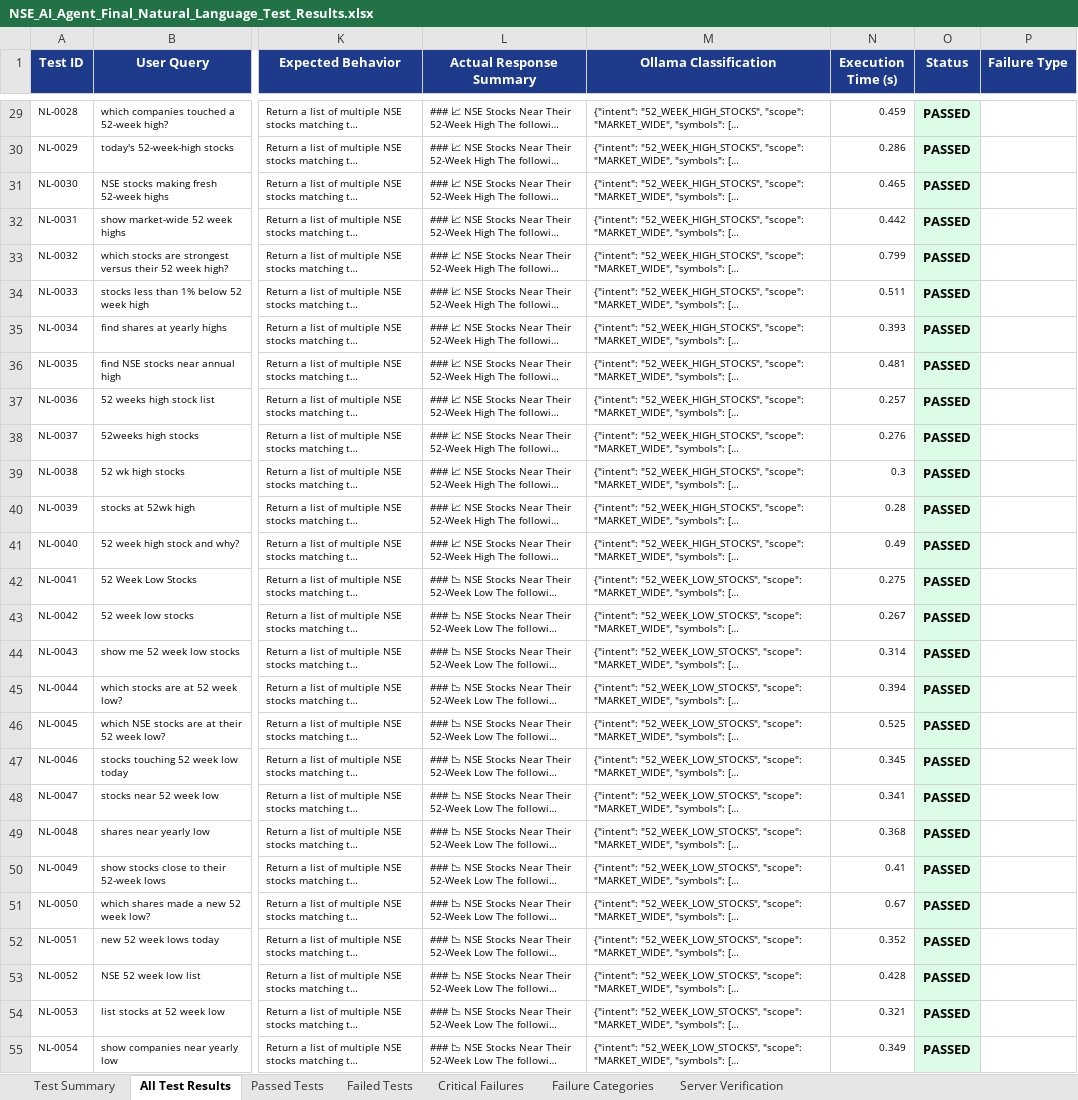
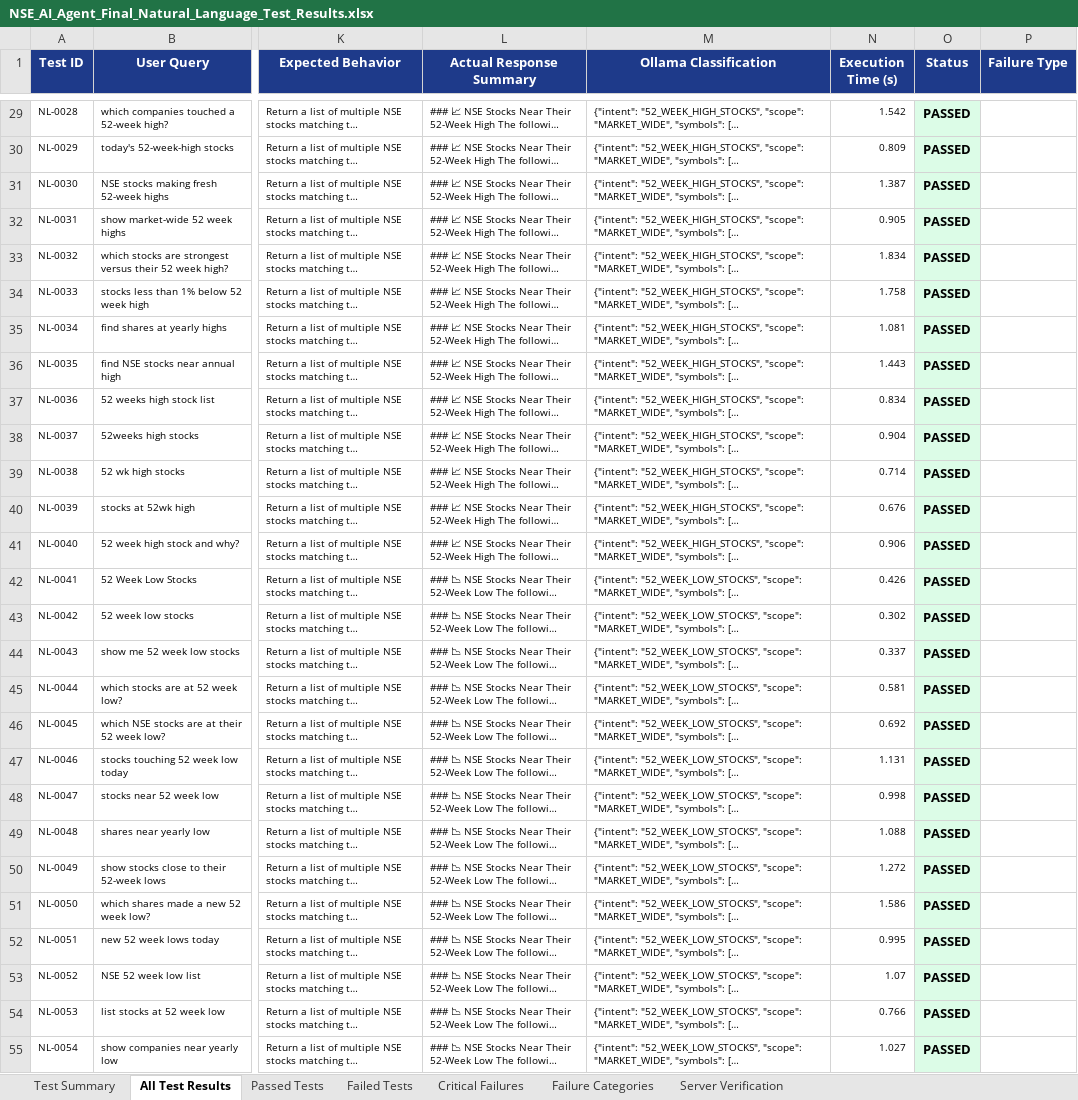
Before and after one commit to Naveensai16/nse-ai-agent, an Excel workbook: NSE_AI_Agent_Final_Natural_Language_Test_Results.xlsx, sheet All Test Results, drawn as a sheet; only a part is shown, gaps mark what is left out; long unchanged cells end in …; values as stored, in another font and other column widths than the file's, no borders; the diff covers the shown part only; the diff names each change by its address in the sheet, - before the commit and + after, or states it on an @@ line.

```diff
--- a/NSE_AI_Agent_Final_Natural_Language_Test_Results.xlsx (sheet All Test Results)
+++ b/NSE_AI_Agent_Final_Natural_Language_Test_Results.xlsx (sheet All Test Results)
-N29 (Execution Time (s)): 0.459
+N29 (Execution Time (s)): 1.542
-N30 (Execution Time (s)): 0.286
+N30 (Execution Time (s)): 0.809
-N31 (Execution Time (s)): 0.465
+N31 (Execution Time (s)): 1.387
-N32 (Execution Time (s)): 0.442
+N32 (Execution Time (s)): 0.905
-N33 (Execution Time (s)): 0.799
+N33 (Execution Time (s)): 1.834
-N34 (Execution Time (s)): 0.511
+N34 (Execution Time (s)): 1.758
-N35 (Execution Time (s)): 0.393
+N35 (Execution Time (s)): 1.081
-N36 (Execution Time (s)): 0.481
+N36 (Execution Time (s)): 1.443
-N37 (Execution Time (s)): 0.257
+N37 (Execution Time (s)): 0.834
-N38 (Execution Time (s)): 0.276
+N38 (Execution Time (s)): 0.904
-N39 (Execution Time (s)): 0.3
+N39 (Execution Time (s)): 0.714
-N40 (Execution Time (s)): 0.28
+N40 (Execution Time (s)): 0.676
-N41 (Execution Time (s)): 0.49
+N41 (Execution Time (s)): 0.906
-N42 (Execution Time (s)): 0.275
+N42 (Execution Time (s)): 0.426
-N43 (Execution Time (s)): 0.267
+N43 (Execution Time (s)): 0.302
-N44 (Execution Time (s)): 0.314
+N44 (Execution Time (s)): 0.337
-N45 (Execution Time (s)): 0.394
+N45 (Execution Time (s)): 0.581
-N46 (Execution Time (s)): 0.525
+N46 (Execution Time (s)): 0.692
-N47 (Execution Time (s)): 0.345
+N47 (Execution Time (s)): 1.131
-N48 (Execution Time (s)): 0.341
+N48 (Execution Time (s)): 0.998
-N49 (Execution Time (s)): 0.368
+N49 (Execution Time (s)): 1.088
-N50 (Execution Time (s)): 0.41
+N50 (Execution Time (s)): 1.272
-N51 (Execution Time (s)): 0.67
+N51 (Execution Time (s)): 1.586
-N52 (Execution Time (s)): 0.352
+N52 (Execution Time (s)): 0.995
-N53 (Execution Time (s)): 0.428
+N53 (Execution Time (s)): 1.07
-N54 (Execution Time (s)): 0.321
+N54 (Execution Time (s)): 0.766
-N55 (Execution Time (s)): 0.349
+N55 (Execution Time (s)): 1.027
```
Also changed, not shown: 768 edited cells elsewhere in this sheet, sheet Passed Tests, sheet Test Summary, 5 other files.
